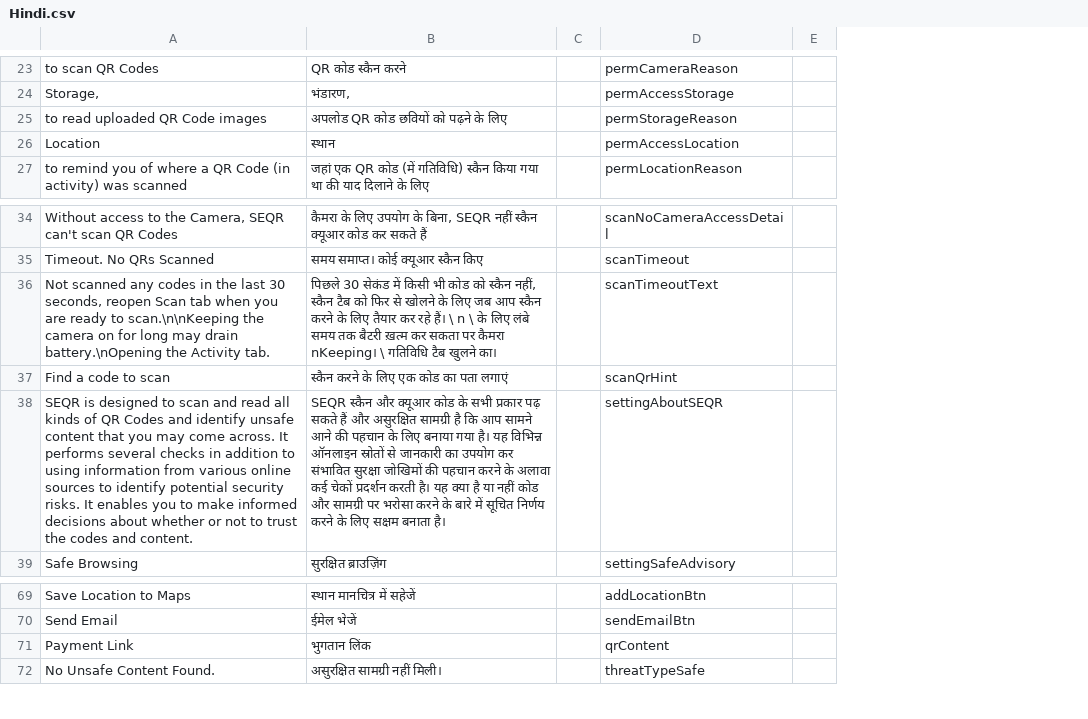
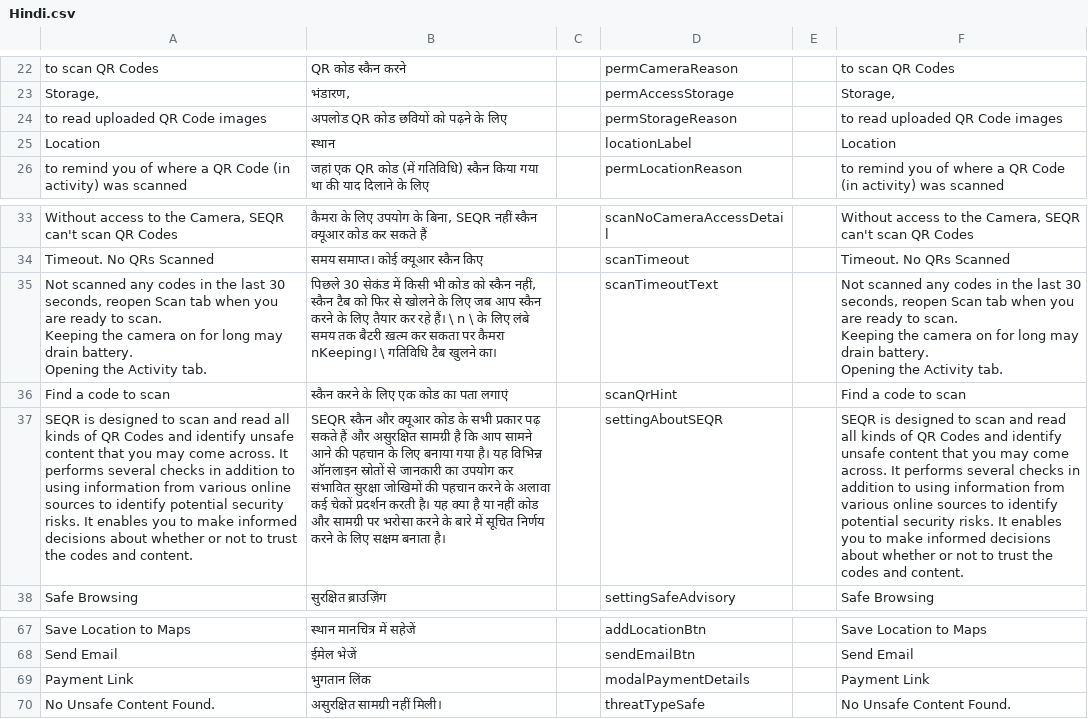
Before and after one commit to dhiway/seqr-mobile-translations, a CSV file: locale/Hindi.csv, drawn as a sheet; only a part is shown, gaps mark what is left out; removed rows and columns are numbered as before the commit, all else as after; ↵ is a line break in a cell; the diff covers the shown part only; the diff names each change by its address in the sheet, - before the commit and + after, or states it on an @@ line.

```diff
--- a/locale/Hindi.csv
+++ b/locale/Hindi.csv
-column E, empty
+column E, empty
+column F, rows 22-26: to scan QR Codes | Storage, | to read uploaded QR Code images | Location | to remind you of where a QR Code (in activity) was scanned; rows 33-38: Without access to the Camera, SEQR can't scan QR Codes | Timeout. No QRs Scanned | Not scanned any codes in the last 30 seconds, reopen Scan tab when you are ready to scan. ↵ Keeping the camera on for long may drain battery. ↵ Opening the Activity tab. | Find a code to scan | SEQR is designed to scan and read all kinds of QR Codes and identify unsafe content that you may come across. It performs several checks in addition to using information from various online sources to identify potential security risks. It enables you to make informed decisions about whether or not to trust the codes and content. | Safe Browsing; rows 67-70: Save Location to Maps | Send Email | Payment Link | No Unsafe Content Found.
-D25: permAccessLocation
+D25: locationLabel
-A35: …ready to scan.\n\nKeeping the camera on for long may drain battery.\nOpening the Activity…
+A35: …ready to scan. ↵ Keeping the camera on for long may drain battery. ↵ Opening the Activity…
-D69: qrContent
+D69: modalPaymentDetails
```
Also changed, not shown: 1 added row, 3 removed rows and 4 edited cells elsewhere in this file.
